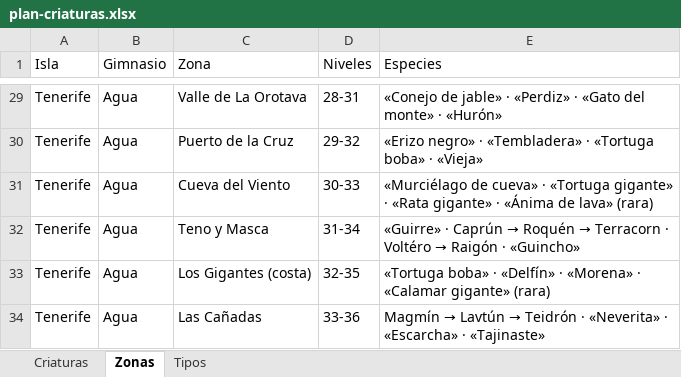
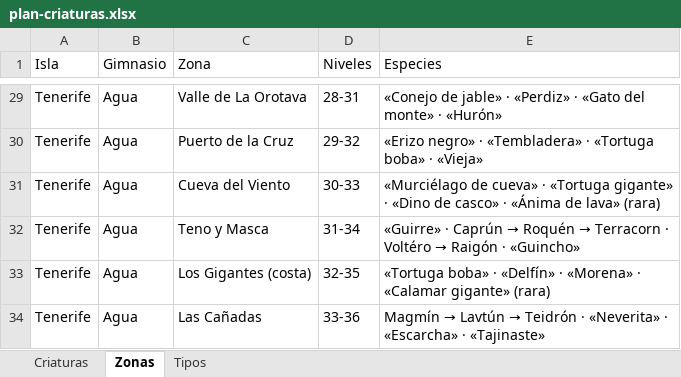
Before and after one commit to dbravogo-gif/Juegos-apps-claude, an Excel workbook: six-seven-islands/conceptos/criaturas/plan-criaturas.xlsx, sheet Zonas, drawn as a sheet; only a part is shown, gaps mark what is left out; values as stored, in another font and other column widths than the file's, no borders; the diff names each change by its address in the sheet, - before the commit and + after, or states it on an @@ line.

```diff
--- a/six-seven-islands/conceptos/criaturas/plan-criaturas.xlsx (sheet Zonas)
+++ b/six-seven-islands/conceptos/criaturas/plan-criaturas.xlsx (sheet Zonas)
-E31 (Especies): …gigante» · «Rata gigante» · «Ánima…
+E31 (Especies): …gigante» · «Dino de casco» · «Ánima…
```
Also changed, not shown: sheet Criaturas, 6 other files.
